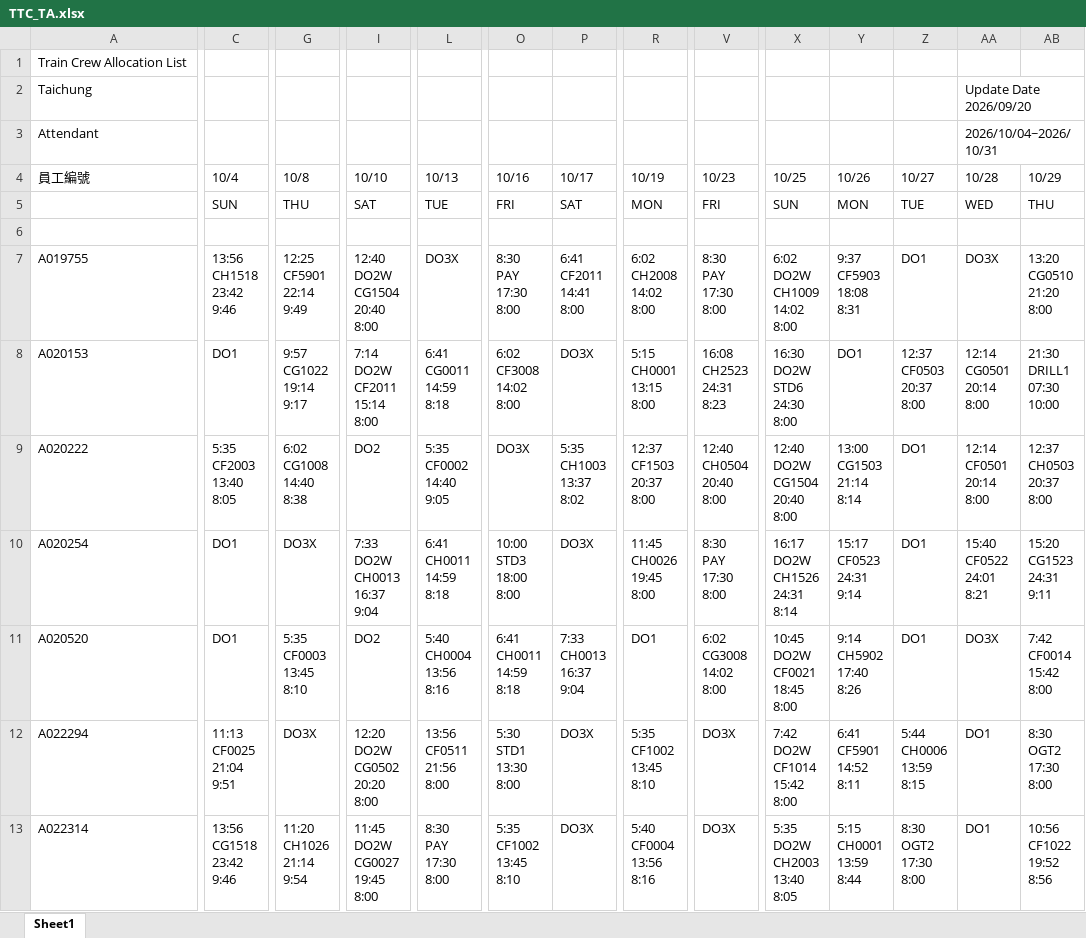
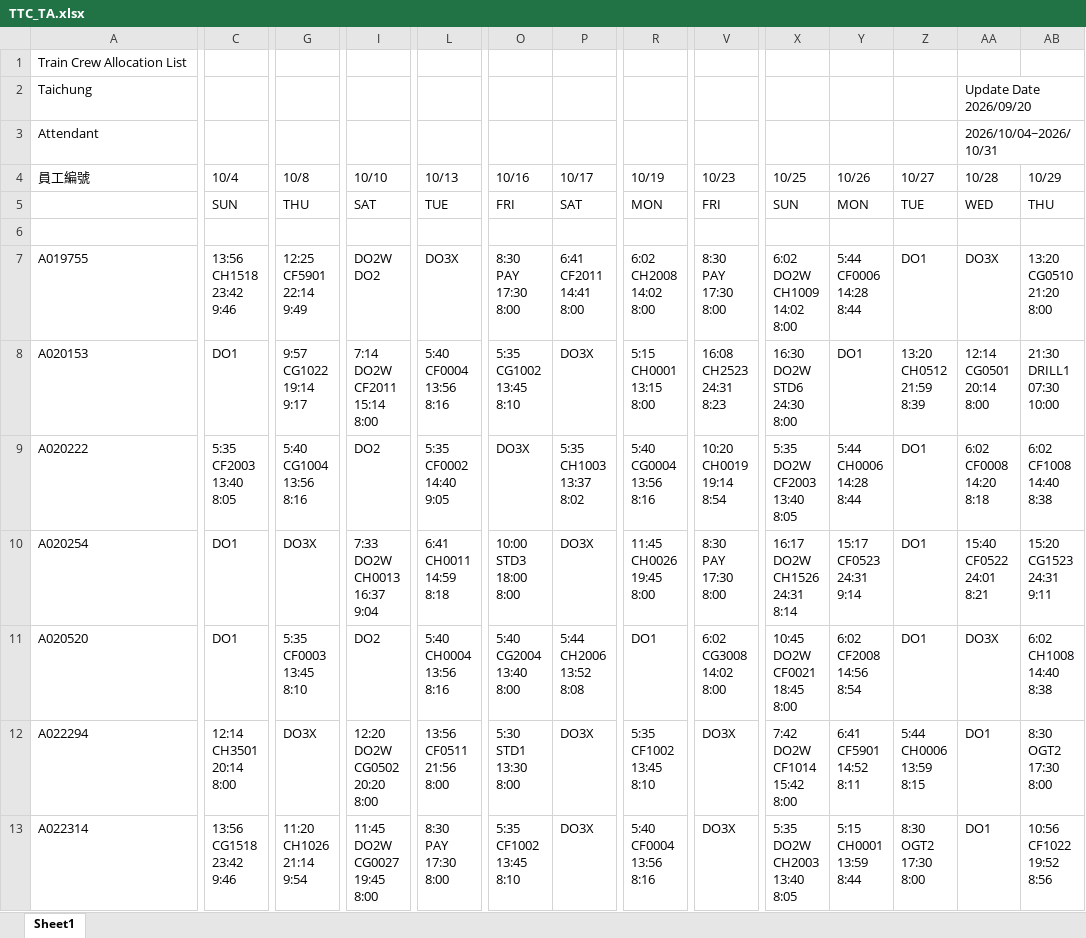
Before and after one commit to leooel911/TTN-duty, an Excel workbook: data/TTC/最新版班表/TTC_TA.xlsx, sheet Sheet1, drawn as a sheet; only a part is shown, gaps mark what is left out; values as stored, in another font and other column widths than the file's, no cell formats; ↵ is a line break in a cell; the diff covers the shown part only; the diff names each change by its address in the sheet, - before the commit and + after, or states it on an @@ line.

```diff
--- a/data/TTC/最新版班表/TTC_TA.xlsx (sheet Sheet1)
+++ b/data/TTC/最新版班表/TTC_TA.xlsx (sheet Sheet1)
-I7 (10/10): 12:40 ↵ DO2W ↵ CG1504 ↵ 20:40 ↵ 8:00
+I7 (10/10): DO2W ↵ DO2
-Y7 (10/26): 9:37 ↵ CF5903 ↵ 18:08 ↵ 8:31
+Y7 (10/26): 5:44 ↵ CF0006 ↵ 14:28 ↵ 8:44
-L8 (10/13): 6:41 ↵ CG0011 ↵ 14:59 ↵ 8:18
+L8 (10/13): 5:40 ↵ CF0004 ↵ 13:56 ↵ 8:16
-O8 (10/16): 6:02 ↵ CF3008 ↵ 14:02 ↵ 8:00
+O8 (10/16): 5:35 ↵ CG1002 ↵ 13:45 ↵ 8:10
-Z8 (10/27): 12:37 ↵ CF0503 ↵ 20:37 ↵ 8:00
+Z8 (10/27): 13:20 ↵ CH0512 ↵ 21:59 ↵ 8:39
-G9 (10/8): 6:02 ↵ CG1008 ↵ 14:40 ↵ 8:38
+G9 (10/8): 5:40 ↵ CG1004 ↵ 13:56 ↵ 8:16
-R9 (10/19): 12:37 ↵ CF1503 ↵ 20:37 ↵ 8:00
+R9 (10/19): 5:40 ↵ CG0004 ↵ 13:56 ↵ 8:16
-V9 (10/23): 12:40 ↵ CH0504 ↵ 20:40 ↵ 8:00
+V9 (10/23): 10:20 ↵ CH0019 ↵ 19:14 ↵ 8:54
-X9 (10/25): 12:40 ↵ DO2W ↵ CG1504 ↵ 20:40 ↵ 8:00
+X9 (10/25): 5:35 ↵ DO2W ↵ CF2003 ↵ 13:40 ↵ 8:05
-Y9 (10/26): 13:00 ↵ CG1503 ↵ 21:14 ↵ 8:14
+Y9 (10/26): 5:44 ↵ CH0006 ↵ 14:28 ↵ 8:44
-AA9 (10/28): 12:14 ↵ CF0501 ↵ 20:14 ↵ 8:00
+AA9 (10/28): 6:02 ↵ CF0008 ↵ 14:20 ↵ 8:18
-AB9 (10/29): 12:37 ↵ CH0503 ↵ 20:37 ↵ 8:00
+AB9 (10/29): 6:02 ↵ CF1008 ↵ 14:40 ↵ 8:38
-O11 (10/16): 6:41 ↵ CH0011 ↵ 14:59 ↵ 8:18
+O11 (10/16): 5:40 ↵ CG2004 ↵ 13:40 ↵ 8:00
-P11 (10/17): 7:33 ↵ CH0013 ↵ 16:37 ↵ 9:04
+P11 (10/17): 5:44 ↵ CH2006 ↵ 13:52 ↵ 8:08
-Y11 (10/26): 9:14 ↵ CH5902 ↵ 17:40 ↵ 8:26
+Y11 (10/26): 6:02 ↵ CF2008 ↵ 14:56 ↵ 8:54
-AB11 (10/29): 7:42 ↵ CF0014 ↵ 15:42 ↵ 8:00
+AB11 (10/29): 6:02 ↵ CH1008 ↵ 14:40 ↵ 8:38
-C12 (10/4): 11:13 ↵ CF0025 ↵ 21:04 ↵ 9:51
+C12 (10/4): 12:14 ↵ CH3501 ↵ 20:14 ↵ 8:00
```
Also changed, not shown: 209 edited cells elsewhere in this sheet, cell formats, data/TTC/最新版班表/TTC_TM.xlsx, data/TTN/最新版班表/TTN_TA.xlsx, 15 other files.
